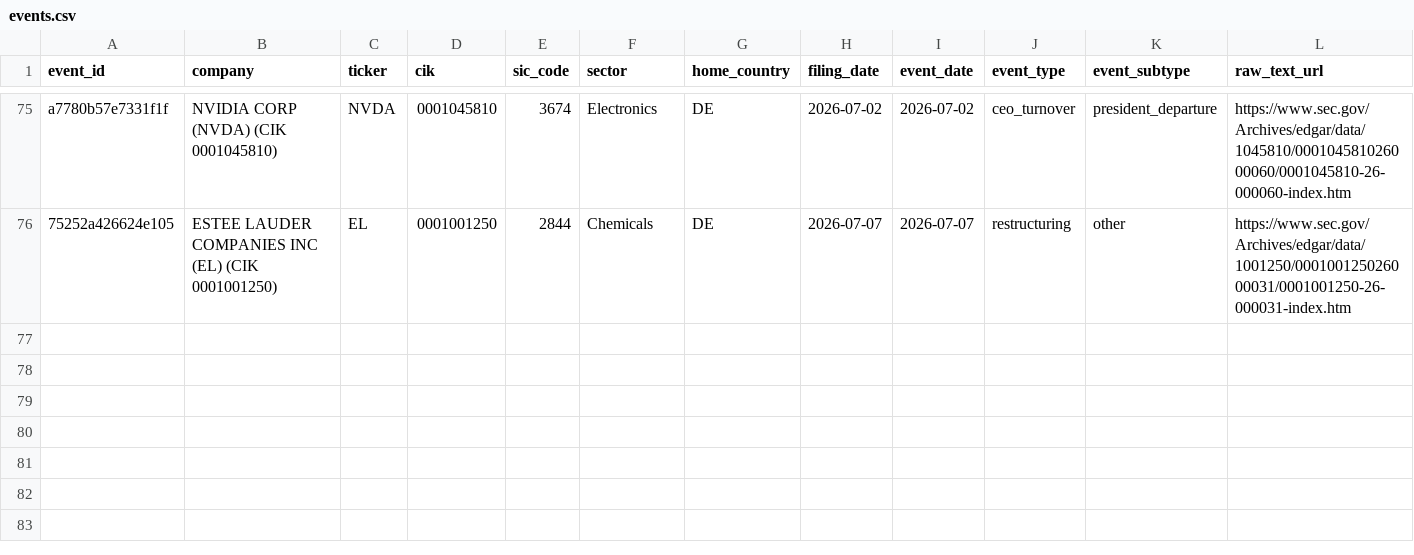
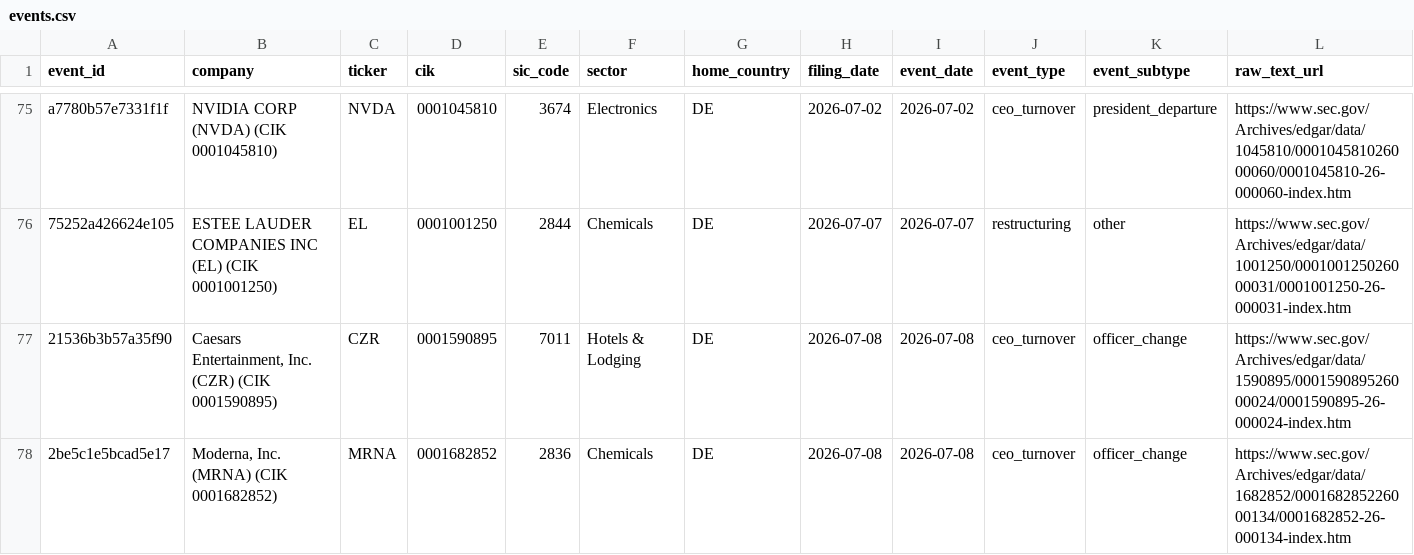
Before and after one commit to Arthurliangli/strategic-event-tracker, a CSV file: data/events/events.csv, drawn as a sheet; only a part is shown, gaps mark what is left out; rows hold the shown columns only; the diff names each change by its address in the sheet, - before the commit and + after, or states it on an @@ line.

Commit message:
predict: 2026-07-08 14:16 UTC — auto-update events & predictions

```diff
--- a/data/events/events.csv
+++ b/data/events/events.csv
+row 77: 21536b3b57a35f90 | Caesars Entertainment, Inc. (CZR) (CIK 0001590895) | CZR | 0001590895 | 7011 | Hotels & Lodging | DE | 2026-07-08 | 2026-07-08 | ceo_turnover | officer_change | https://www.sec.gov/Archives/edgar/data/1590895/000159089526000024/0001590895-26-000024-index.htm
+row 78: 2be5c1e5bcad5e17 | Moderna, Inc. (MRNA) (CIK 0001682852) | MRNA | 0001682852 | 2836 | Chemicals | DE | 2026-07-08 | 2026-07-08 | ceo_turnover | officer_change | https://www.sec.gov/Archives/edgar/data/1682852/000168285226000134/0001682852-26-000134-index.htm
```
Also changed, not shown: data/predictions/predictions.csv.
